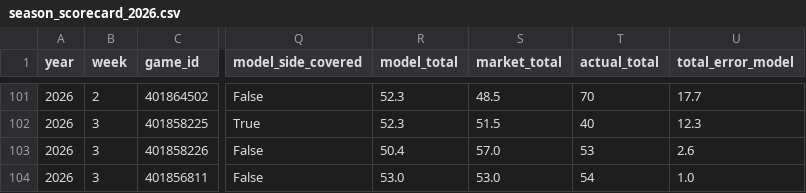
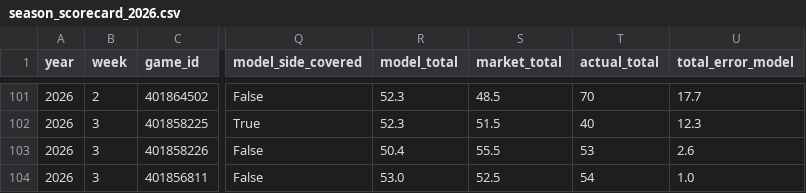
Before and after one commit to btaber-tech/cfb-handicap-model-2026, a CSV file: extracted_data/season_scorecard_2026.csv, drawn as a sheet; only a part is shown, gaps mark what is left out; the diff names each change by its address in the sheet, - before the commit and + after, or states it on an @@ line.

```diff
--- a/extracted_data/season_scorecard_2026.csv
+++ b/extracted_data/season_scorecard_2026.csv
-S103 (market_total): 57.0
+S103 (market_total): 55.5
-S104 (market_total): 53.0
+S104 (market_total): 52.5
```
Also changed, not shown: extracted_data/week3_2026_fbs_vs_other.csv, extracted_data/week3_2026_projections.csv, 5 other files.
